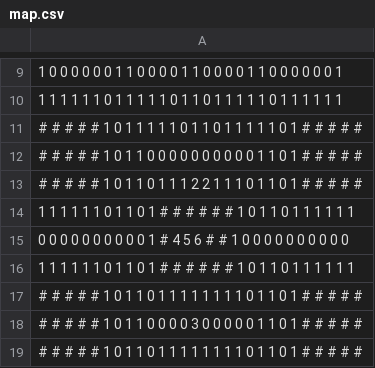
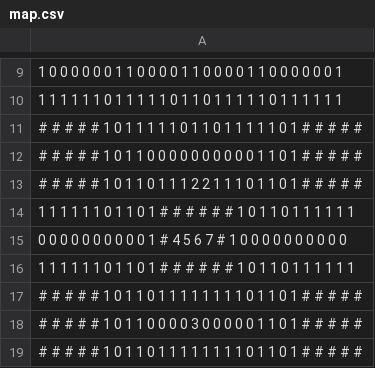
Before and after one commit to HenriqueOz/pacman, a CSV file: assets/map.csv, drawn as a sheet; only a part is shown, gaps mark what is left out.

```diff
--- a/assets/map.csv
+++ b/assets/map.csv
@@ -14,3 +14,3 @@
 1 1 1 1 1 1 0 1 1 0 1 # # # # # # 1 0 1 1 0 1 1 1 1 1 1
-0 0 0 0 0 0 0 0 0 0 1 # 4 5 6 # # 1 0 0 0 0 0 0 0 0 0 0
+0 0 0 0 0 0 0 0 0 0 1 # 4 5 6 7 # 1 0 0 0 0 0 0 0 0 0 0
 1 1 1 1 1 1 0 1 1 0 1 # # # # # # 1 0 1 1 0 1 1 1 1 1 1
```
Also changed, not shown: 5 other files.
